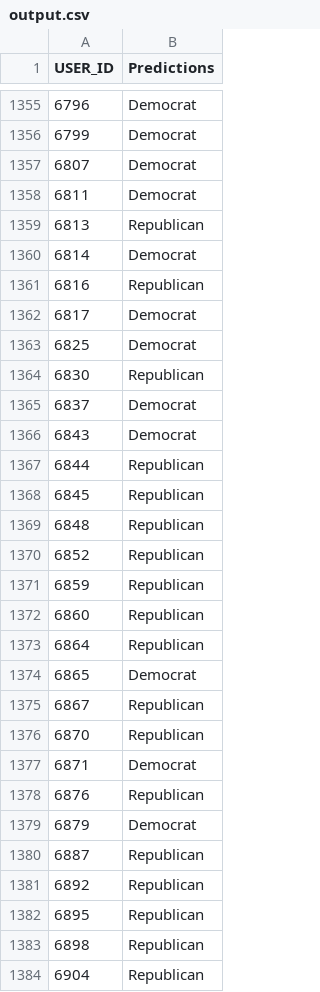
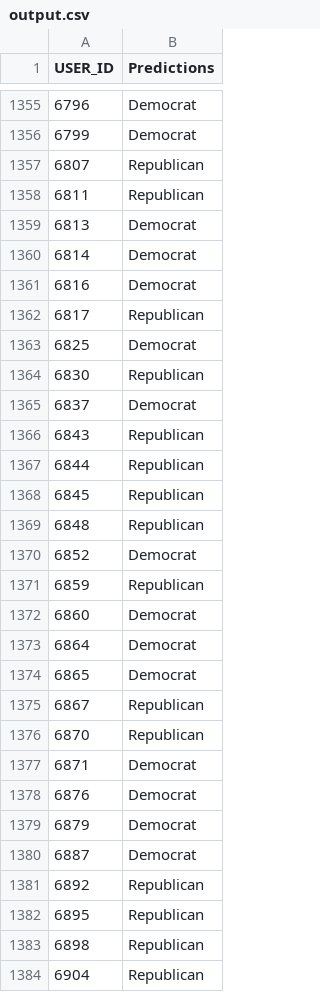
Before and after one commit to krishnakalyan3/Edge, a CSV file: Kaggle/output.csv, drawn as a sheet; only a part is shown, gaps mark what is left out; the diff covers the shown part only.

```diff
--- a/Kaggle/output.csv
+++ b/Kaggle/output.csv
@@ -1356,8 +1356,8 @@ USER_ID,Predictions
 6799,Democrat
-6807,Democrat
-6811,Democrat
-6813,Republican
+6807,Republican
+6811,Republican
+6813,Democrat
 6814,Democrat
-6816,Republican
-6817,Democrat
+6816,Democrat
+6817,Republican
 6825,Democrat
@@ -1365,3 +1365,3 @@ USER_ID,Predictions
 6837,Democrat
-6843,Democrat
+6843,Republican
 6844,Republican
@@ -1369,6 +1369,6 @@ USER_ID,Predictions
 6848,Republican
-6852,Republican
+6852,Democrat
 6859,Republican
-6860,Republican
-6864,Republican
+6860,Democrat
+6864,Democrat
 6865,Democrat
@@ -1377,5 +1377,5 @@ USER_ID,Predictions
 6871,Democrat
-6876,Republican
+6876,Democrat
 6879,Democrat
-6887,Republican
+6887,Democrat
 6892,Republican
```
Also changed, not shown: 161 edited cells elsewhere in this file, 3 other files.
